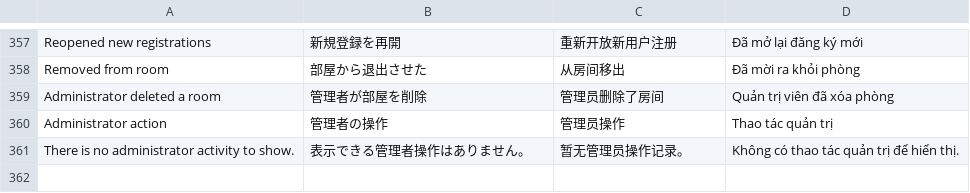
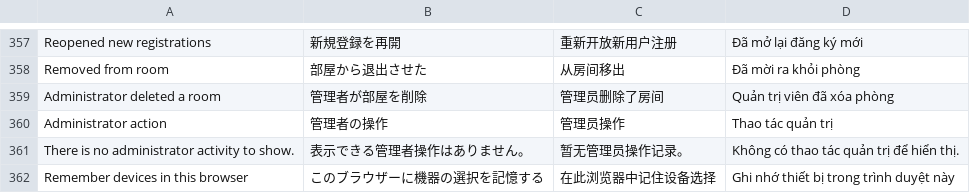
Before and after one commit to breadhun0814/classroom-live-java, a TSV file: scripts/translations.tsv, drawn as a sheet; only a part is shown, gaps mark what is left out; the diff names each change by its address in the sheet, - before the commit and + after, or states it on an @@ line.

```diff
--- a/scripts/translations.tsv
+++ b/scripts/translations.tsv
+row 362: Remember devices in this browser | このブラウザーに機器の選択を記憶する | 在此浏览器中记住设备选择 | Ghi nhớ thiết bị trong trình duyệt này
```
Also changed, not shown: 9 other files.
